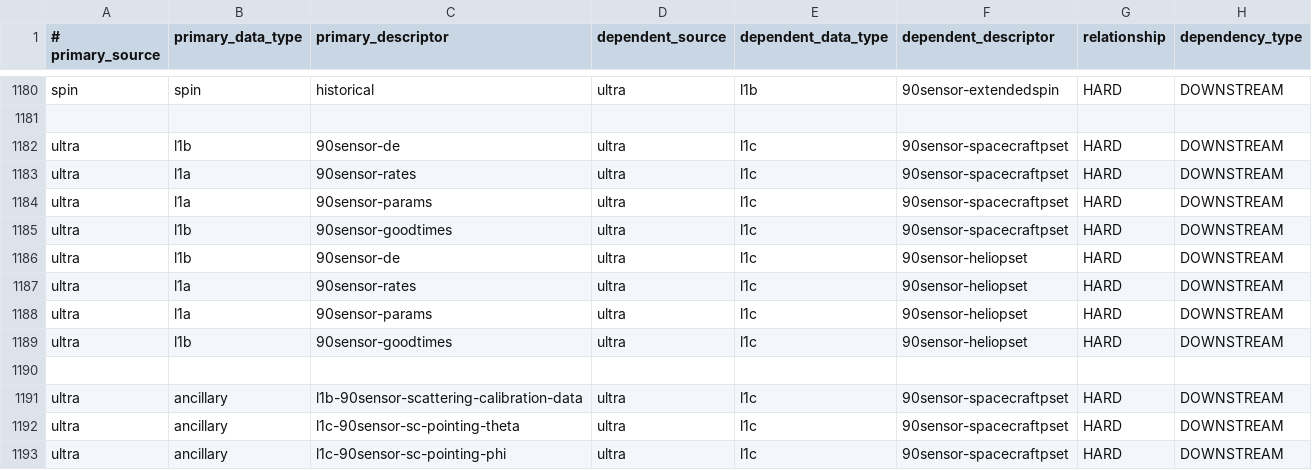
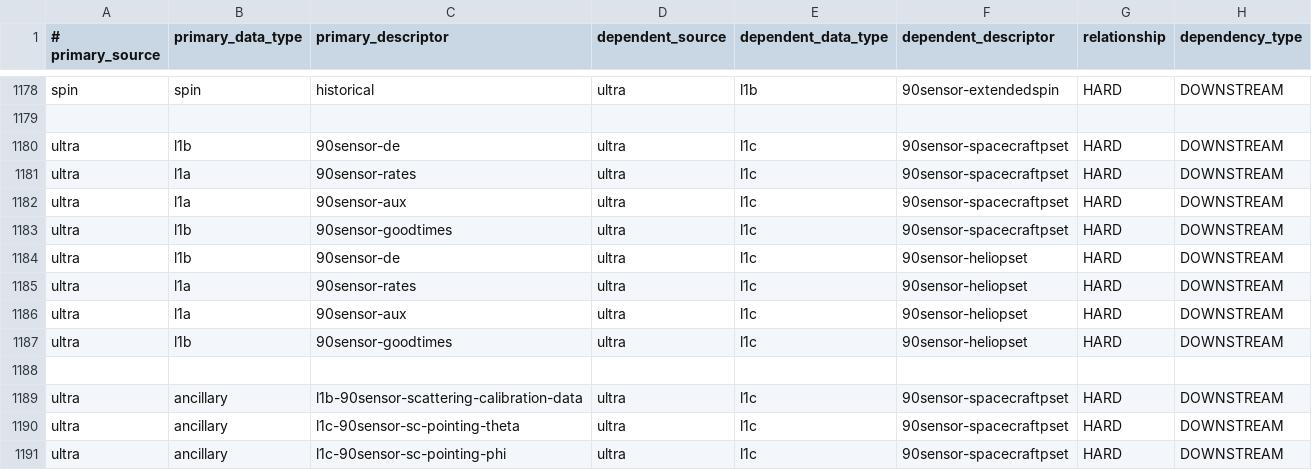
Before and after one commit to laspsandoval/sds-data-manager, a CSV file: sds_data_manager/lambda_code/SDSCode/pipeline_lambdas/dependency_config.csv, drawn as a sheet; only a part is shown, gaps mark what is left out; the diff covers the shown part only.

```diff
--- a/sds_data_manager/lambda_code/SDSCode/pipeline_lambdas/dependency_config.csv
+++ b/sds_data_manager/lambda_code/SDSCode/pipeline_lambdas/dependency_config.csv
@@ -1183,3 +1181,3 @@ ultra, l1b, 90sensor-de, ultra, l1c, 90sensor-spacecraftpset, HARD, DOWNSTREAM
 ultra, l1a, 90sensor-rates, ultra, l1c, 90sensor-spacecraftpset, HARD, DOWNSTREAM
-ultra, l1a, 90sensor-params, ultra, l1c, 90sensor-spacecraftpset, HARD, DOWNSTREAM
+ultra, l1a, 90sensor-aux, ultra, l1c, 90sensor-spacecraftpset, HARD, DOWNSTREAM
 ultra, l1b, 90sensor-goodtimes, ultra, l1c, 90sensor-spacecraftpset, HARD, DOWNSTREAM
@@ -1187,3 +1185,3 @@ ultra, l1b, 90sensor-de, ultra, l1c, 90sensor-heliopset, HARD, DOWNSTREAM
 ultra, l1a, 90sensor-rates, ultra, l1c, 90sensor-heliopset, HARD, DOWNSTREAM
-ultra, l1a, 90sensor-params, ultra, l1c, 90sensor-heliopset, HARD, DOWNSTREAM
+ultra, l1a, 90sensor-aux, ultra, l1c, 90sensor-heliopset, HARD, DOWNSTREAM
 ultra, l1b, 90sensor-goodtimes, ultra, l1c, 90sensor-heliopset, HARD, DOWNSTREAM
```
Also changed, not shown: 2 added rows, 8 removed rows and 4 edited cells elsewhere in this file.
